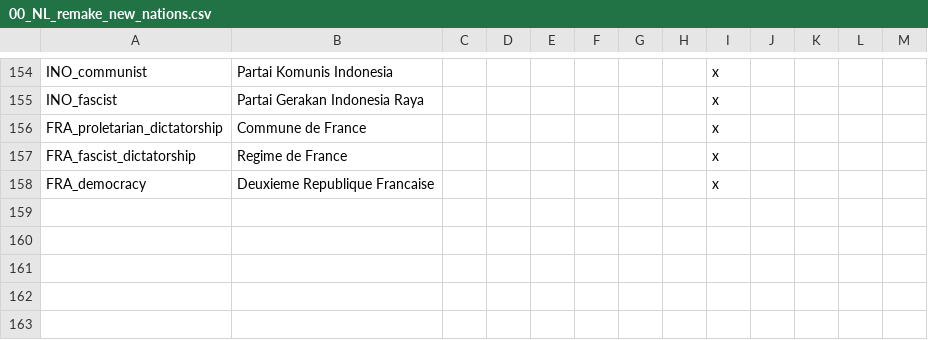
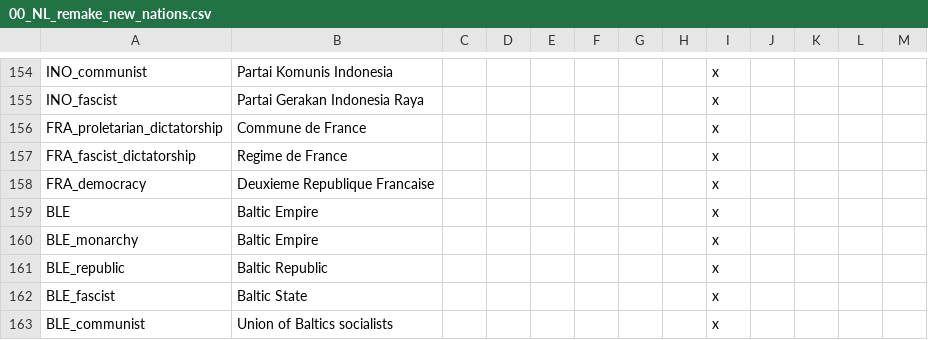
Before and after one commit to MaTi5893/Napoleon-s-Legacy-Remastered, a CSV file: Napoleon's Legacy_Remake/localisation/00_NL_remake_new_nations.csv, drawn as a sheet; only a part is shown, gaps mark what is left out.

Commit message:
localisation name

```diff
--- a/Napoleon's Legacy_Remake/localisation/00_NL_remake_new_nations.csv
+++ b/Napoleon's Legacy_Remake/localisation/00_NL_remake_new_nations.csv
@@ -158 +158,6 @@ FRA_fascist_dictatorship;Regime de France;;;;;;;x
 FRA_democracy;Deuxieme Republique Francaise;;;;;;;x
+BLE;Baltic Empire;;;;;;;x
+BLE_monarchy;Baltic Empire;;;;;;;x
+BLE_republic;Baltic Republic;;;;;;;x
+BLE_fascist;Baltic State;;;;;;;x
+BLE_communist;Union of Baltics socialists;;;;;;;x
```
